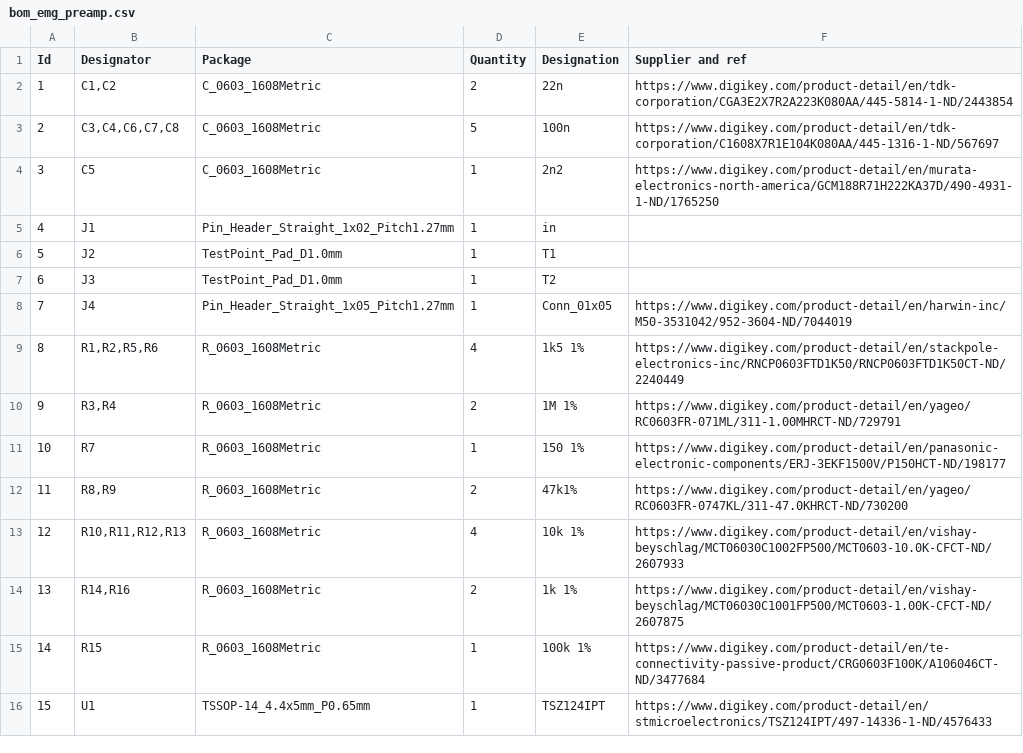
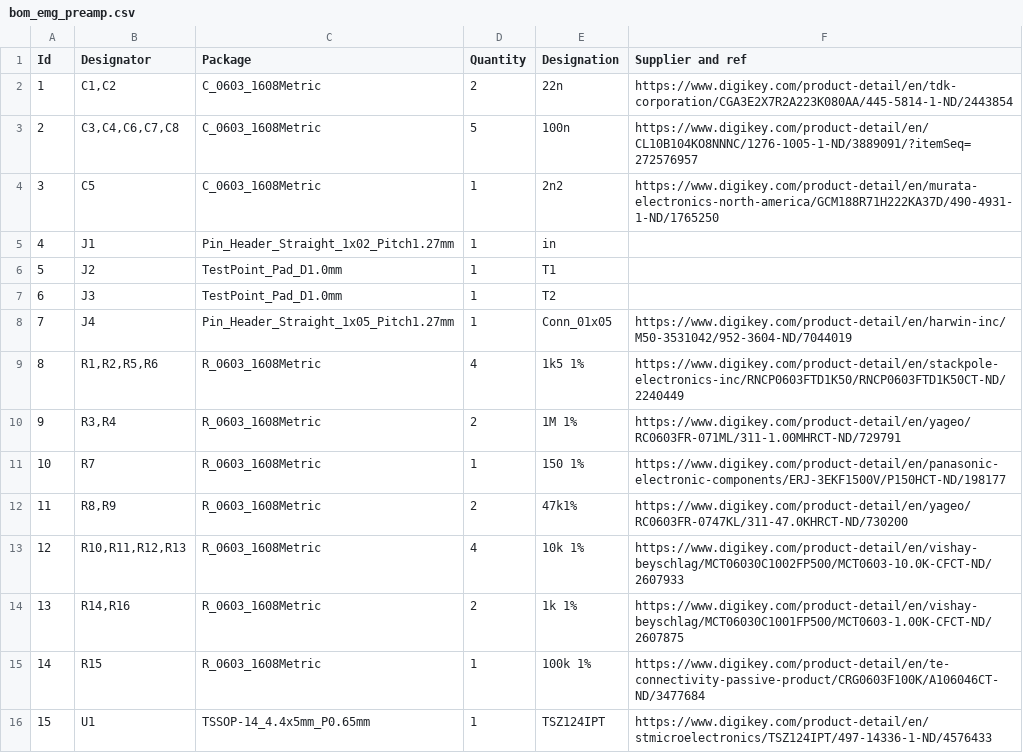
Before and after one commit to prashant87/bridge, a CSV file: emg_bom/bom_emg_preamp.csv, drawn as a sheet.

```diff
--- a/emg_bom/bom_emg_preamp.csv
+++ b/emg_bom/bom_emg_preamp.csv
@@ -2,3 +2,3 @@ Id	Designator	Package	Quantity	Designation	Supplier and ref
 1	C1,C2	C_0603_1608Metric	2	22n	https://www.digikey.com/product-detail/en/tdk-corporation/CGA3E2X7R2A223K080AA/445-5814-1-ND/2443854
-2	C3,C4,C6,C7,C8	C_0603_1608Metric	5	100n	https://www.digikey.com/product-detail/en/tdk-corporation/C1608X7R1E104K080AA/445-1316-1-ND/567697
+2	C3,C4,C6,C7,C8	C_0603_1608Metric	5	100n	https://www.digikey.com/product-detail/en/CL10B104KO8NNNC/1276-1005-1-ND/3889091/?itemSeq=272576957
 3	C5	C_0603_1608Metric	1	2n2	https://www.digikey.com/product-detail/en/murata-electronics-north-america/GCM188R71H222KA37D/490-4931-1-ND/1765250
```
Also changed, not shown: emg_bom/bom_emg.csv.
